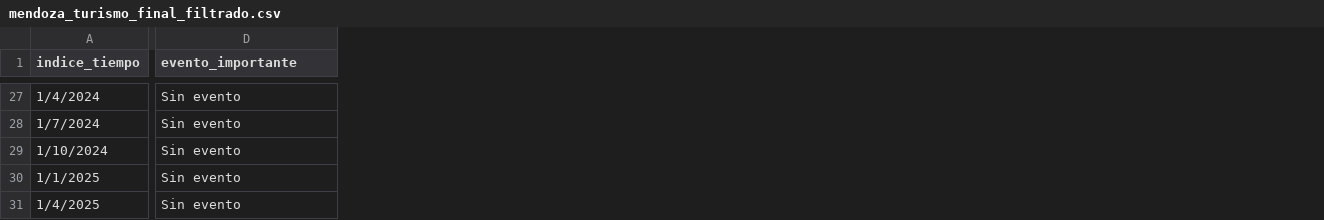
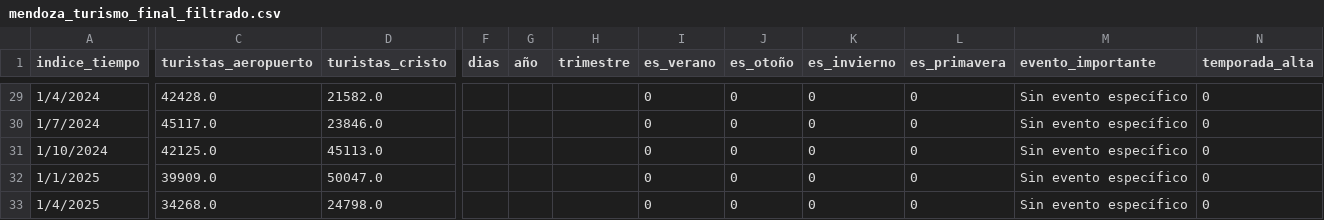
Before and after one commit to Juliccc/Demanda_hotelera, a CSV file: mendoza_turismo_final_filtrado.csv, drawn as a sheet; only a part is shown, gaps mark what is left out; addresses are those after the commit; the diff covers the shown part only; the diff names each change by its address in the sheet, - before the commit and + after, or states it on an @@ line.

```diff
--- a/mendoza_turismo_final_filtrado.csv
+++ b/mendoza_turismo_final_filtrado.csv
+column C (turistas_aeropuerto), rows 29-33: 42428.0 | 45117.0 | 42125.0 | 39909.0 | 34268.0
+column D (turistas_cristo), rows 29-33: 21582.0 | 23846.0 | 45113.0 | 50047.0 | 24798.0
+column F (dias), empty
+column G (año), empty
+column H (trimestre), empty
+column I (es_verano), rows 29-33: all 0
+column J (es_otoño), rows 29-33: all 0
+column K (es_invierno), rows 29-33: all 0
+column L (es_primavera), rows 29-33: all 0
+column N (temporada_alta), rows 29-33: all 0
-M29:M33 (evento_importante): Sin evento
+M29:M33 (evento_importante): Sin evento específico
```
Also changed, not shown: 2 added rows, 1 added column and 25 edited cells elsewhere in this file, 2 other files.
